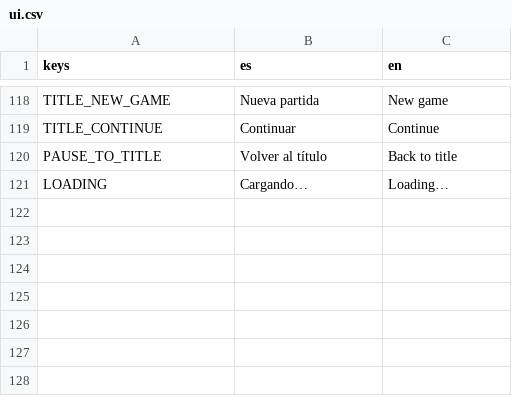
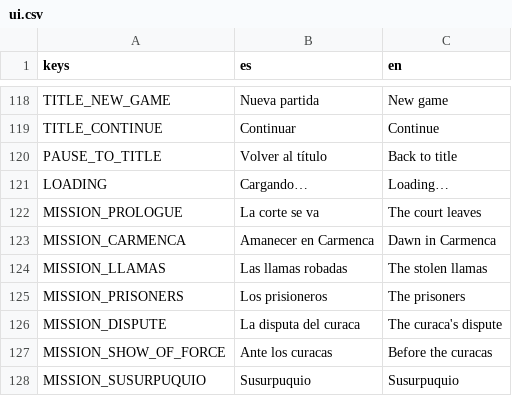
Before and after one commit to joseamaya/el-despertar-del-sol, a CSV file: localization/ui.csv, drawn as a sheet; only a part is shown, gaps mark what is left out.

```diff
--- a/localization/ui.csv
+++ b/localization/ui.csv
@@ -121 +121,8 @@ PAUSE_TO_TITLE,Volver al título,Back to title
 LOADING,Cargando…,Loading…
+MISSION_PROLOGUE,La corte se va,The court leaves
+MISSION_CARMENCA,Amanecer en Carmenca,Dawn in Carmenca
+MISSION_LLAMAS,Las llamas robadas,The stolen llamas
+MISSION_PRISONERS,Los prisioneros,The prisoners
+MISSION_DISPUTE,La disputa del curaca,The curaca's dispute
+MISSION_SHOW_OF_FORCE,Ante los curacas,Before the curacas
+MISSION_SUSURPUQUIO,Susurpuquio,Susurpuquio
```
Also changed, not shown: 18 other files.
